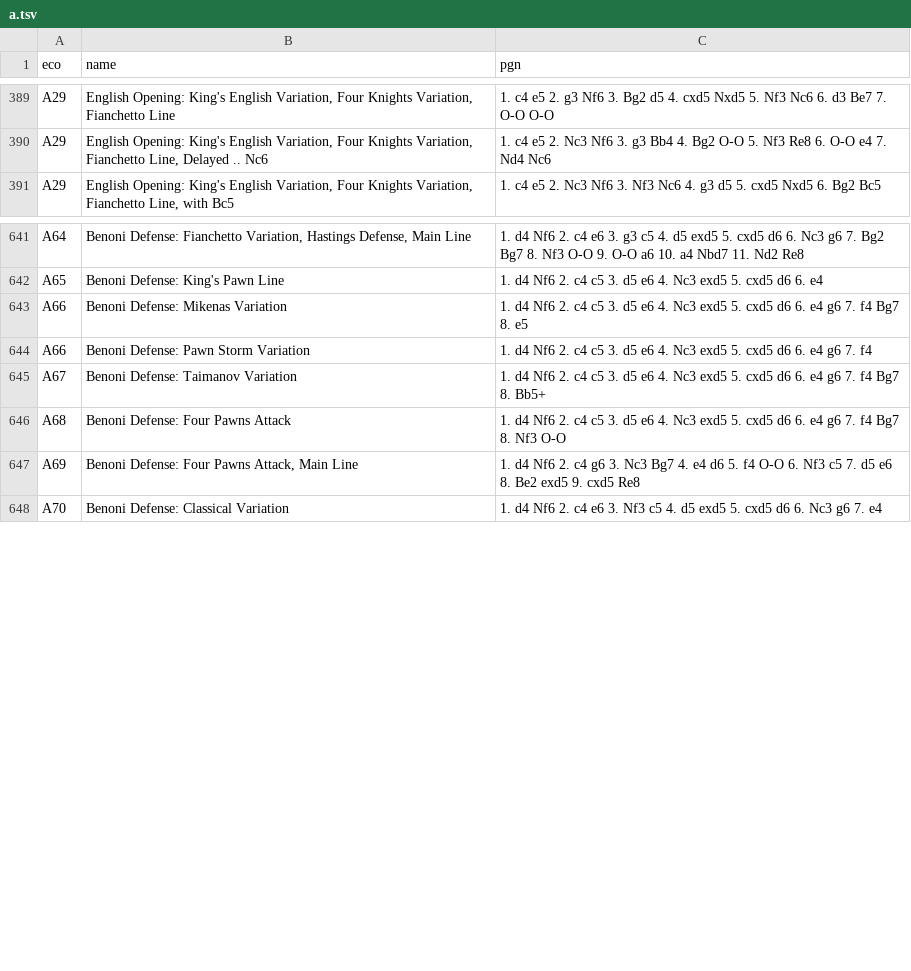
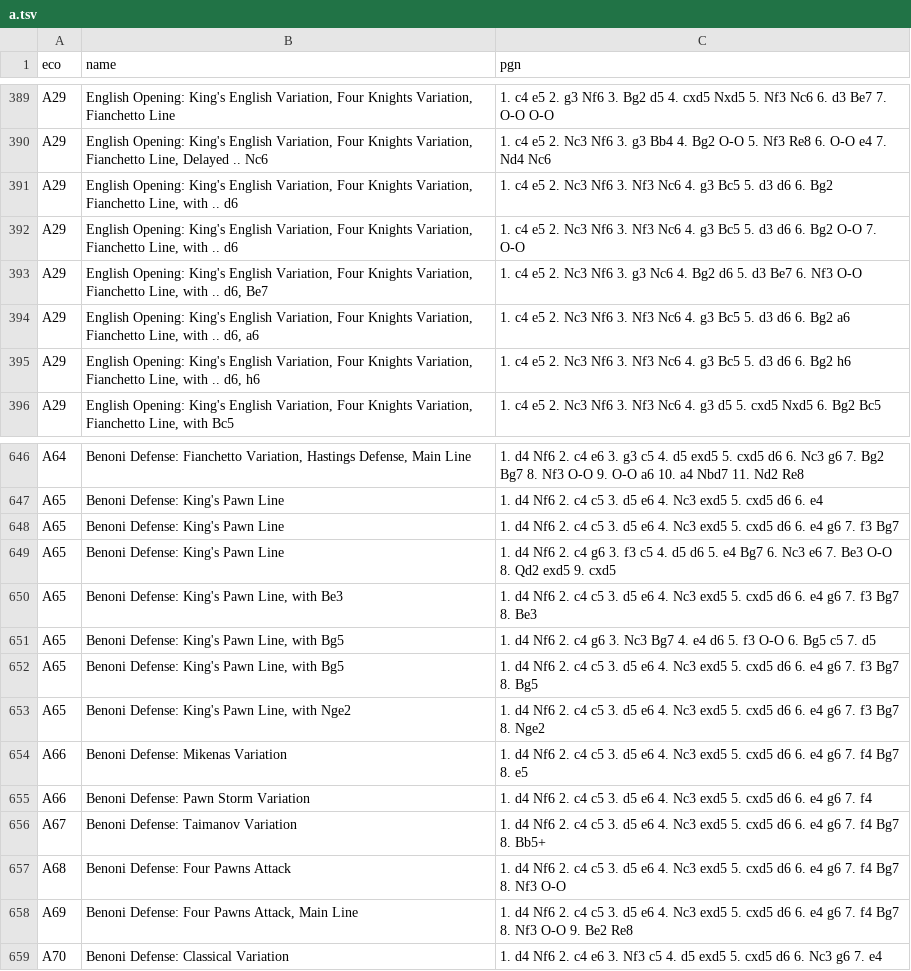
Before and after one commit to CalvoM/my-chess-style, a TSV file: data/a.tsv, drawn as a sheet; only a part is shown, gaps mark what is left out.

```diff
--- a/data/a.tsv
+++ b/data/a.tsv
@@ -390,2 +390,7 @@ A29	English Opening: King's English Variation, Four Knights Variation, Fianchett
 A29	English Opening: King's English Variation, Four Knights Variation, Fianchetto Line, Delayed .. Nc6	1. c4 e5 2. Nc3 Nf6 3. g3 Bb4 4. Bg2 O-O 5. Nf3 Re8 6. O-O e4 7. Nd4 Nc6
+A29	English Opening: King's English Variation, Four Knights Variation, Fianchetto Line, with .. d6	1. c4 e5 2. Nc3 Nf6 3. Nf3 Nc6 4. g3 Bc5 5. d3 d6 6. Bg2
+A29	English Opening: King's English Variation, Four Knights Variation, Fianchetto Line, with .. d6	1. c4 e5 2. Nc3 Nf6 3. Nf3 Nc6 4. g3 Bc5 5. d3 d6 6. Bg2 O-O 7. O-O
+A29	English Opening: King's English Variation, Four Knights Variation, Fianchetto Line, with .. d6, Be7	1. c4 e5 2. Nc3 Nf6 3. g3 Nc6 4. Bg2 d6 5. d3 Be7 6. Nf3 O-O
+A29	English Opening: King's English Variation, Four Knights Variation, Fianchetto Line, with .. d6, a6	1. c4 e5 2. Nc3 Nf6 3. Nf3 Nc6 4. g3 Bc5 5. d3 d6 6. Bg2 a6
+A29	English Opening: King's English Variation, Four Knights Variation, Fianchetto Line, with .. d6, h6	1. c4 e5 2. Nc3 Nf6 3. Nf3 Nc6 4. g3 Bc5 5. d3 d6 6. Bg2 h6
 A29	English Opening: King's English Variation, Four Knights Variation, Fianchetto Line, with Bc5	1. c4 e5 2. Nc3 Nf6 3. Nf3 Nc6 4. g3 d5 5. cxd5 Nxd5 6. Bg2 Bc5
@@ -642,2 +647,8 @@ A64	Benoni Defense: Fianchetto Variation, Hastings Defense, Main Line	1. d4 Nf6
 A65	Benoni Defense: King's Pawn Line	1. d4 Nf6 2. c4 c5 3. d5 e6 4. Nc3 exd5 5. cxd5 d6 6. e4
+A65	Benoni Defense: King's Pawn Line	1. d4 Nf6 2. c4 c5 3. d5 e6 4. Nc3 exd5 5. cxd5 d6 6. e4 g6 7. f3 Bg7
+A65	Benoni Defense: King's Pawn Line	1. d4 Nf6 2. c4 g6 3. f3 c5 4. d5 d6 5. e4 Bg7 6. Nc3 e6 7. Be3 O-O 8. Qd2 exd5 9. cxd5
+A65	Benoni Defense: King's Pawn Line, with Be3	1. d4 Nf6 2. c4 c5 3. d5 e6 4. Nc3 exd5 5. cxd5 d6 6. e4 g6 7. f3 Bg7 8. Be3
+A65	Benoni Defense: King's Pawn Line, with Bg5	1. d4 Nf6 2. c4 g6 3. Nc3 Bg7 4. e4 d6 5. f3 O-O 6. Bg5 c5 7. d5
+A65	Benoni Defense: King's Pawn Line, with Bg5	1. d4 Nf6 2. c4 c5 3. d5 e6 4. Nc3 exd5 5. cxd5 d6 6. e4 g6 7. f3 Bg7 8. Bg5
+A65	Benoni Defense: King's Pawn Line, with Nge2	1. d4 Nf6 2. c4 c5 3. d5 e6 4. Nc3 exd5 5. cxd5 d6 6. e4 g6 7. f3 Bg7 8. Nge2
 A66	Benoni Defense: Mikenas Variation	1. d4 Nf6 2. c4 c5 3. d5 e6 4. Nc3 exd5 5. cxd5 d6 6. e4 g6 7. f4 Bg7 8. e5
@@ -646,3 +657,3 @@ A67	Benoni Defense: Taimanov Variation	1. d4 Nf6 2. c4 c5 3. d5 e6 4. Nc3 exd5 5
 A68	Benoni Defense: Four Pawns Attack	1. d4 Nf6 2. c4 c5 3. d5 e6 4. Nc3 exd5 5. cxd5 d6 6. e4 g6 7. f4 Bg7 8. Nf3 O-O
-A69	Benoni Defense: Four Pawns Attack, Main Line	1. d4 Nf6 2. c4 g6 3. Nc3 Bg7 4. e4 d6 5. f4 O-O 6. Nf3 c5 7. d5 e6 8. Be2 exd5 9. cxd5 Re8
+A69	Benoni Defense: Four Pawns Attack, Main Line	1. d4 Nf6 2. c4 c5 3. d5 e6 4. Nc3 exd5 5. cxd5 d6 6. e4 g6 7. f4 Bg7 8. Nf3 O-O 9. Be2 Re8
 A70	Benoni Defense: Classical Variation	1. d4 Nf6 2. c4 e6 3. Nf3 c5 4. d5 exd5 5. cxd5 d6 6. Nc3 g6 7. e4
```
Also changed, not shown: data/c.tsv, 7 other files.
